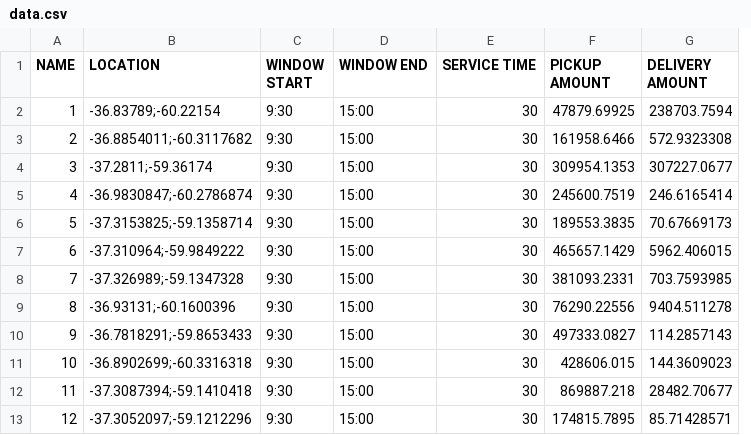
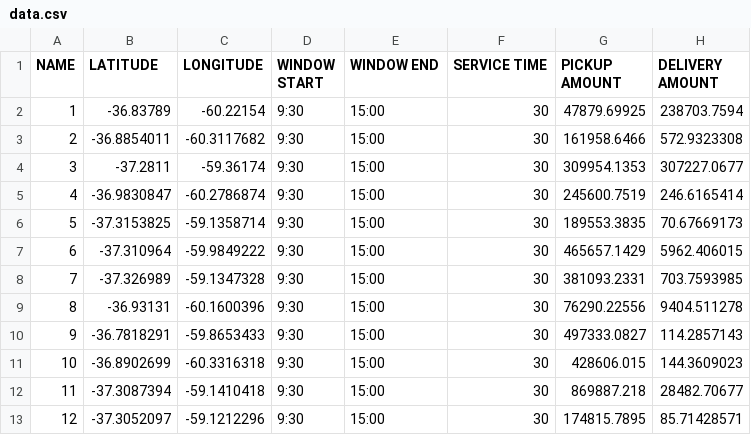
Before and after one commit to sj185226/jsprit-vrp, a CSV file: input/data.csv, drawn as a sheet; only a part is shown; removed rows and columns are numbered as before the commit, all else as after; the diff names each change by its address in the sheet, - before the commit and + after, or states it on an @@ line.

Commit message:
removed address for depot and cashpoints and split location to latitude and longitude

```diff
--- a/input/data.csv
+++ b/input/data.csv
-column B (LOCATION), rows 2-13: -36.83789;-60.22154 | -36.8854011;-60.3117682 | -37.2811;-59.36174 | -36.9830847;-60.2786874 | -37.3153825;-59.1358714 | -37.310964;-59.9849222 | -37.326989;-59.1347328 | -36.93131;-60.1600396 | -36.7818291;-59.8653433 | -36.8902699;-60.3316318 | -37.3087394;-59.1410418 | -37.3052097;-59.1212296
+column B (LATITUDE), rows 2-13: -36.83789 | -36.8854011 | -37.2811 | -36.9830847 | -37.3153825 | -37.310964 | -37.326989 | -36.93131 | -36.7818291 | -36.8902699 | -37.3087394 | -37.3052097
+column C (LONGITUDE), rows 2-13: -60.22154 | -60.3117682 | -59.36174 | -60.2786874 | -59.1358714 | -59.9849222 | -59.1347328 | -60.1600396 | -59.8653433 | -60.3316318 | -59.1410418 | -59.1212296
```
Also changed, not shown: 6 other files.
